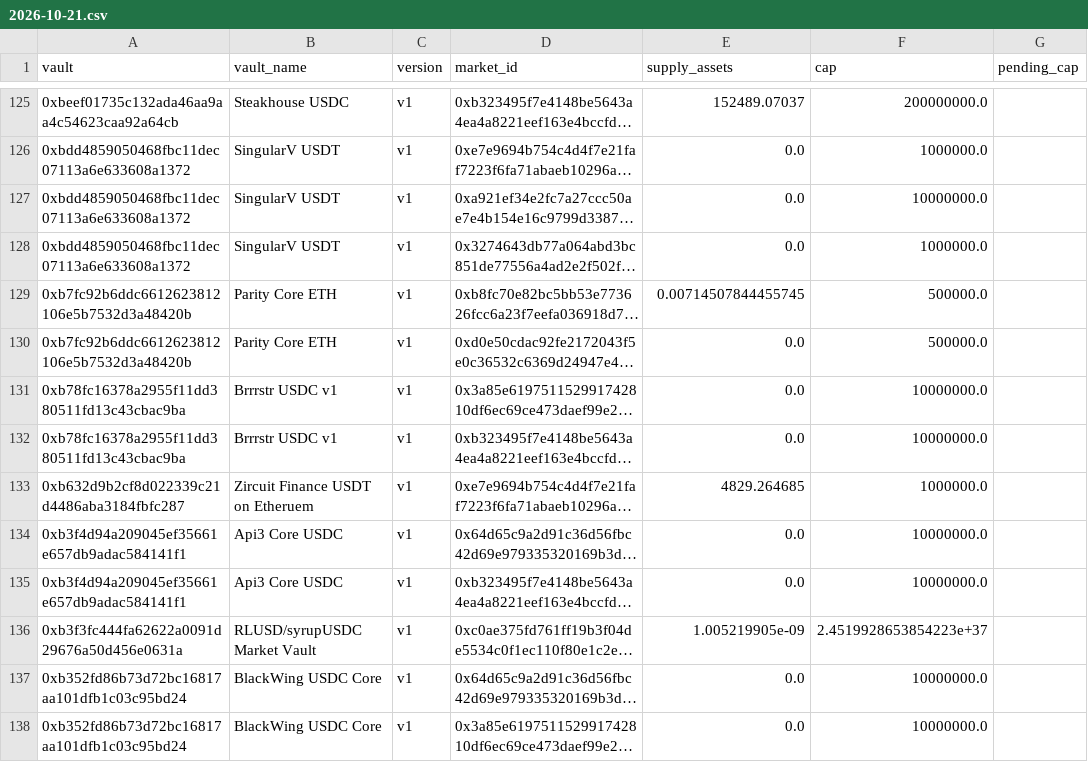
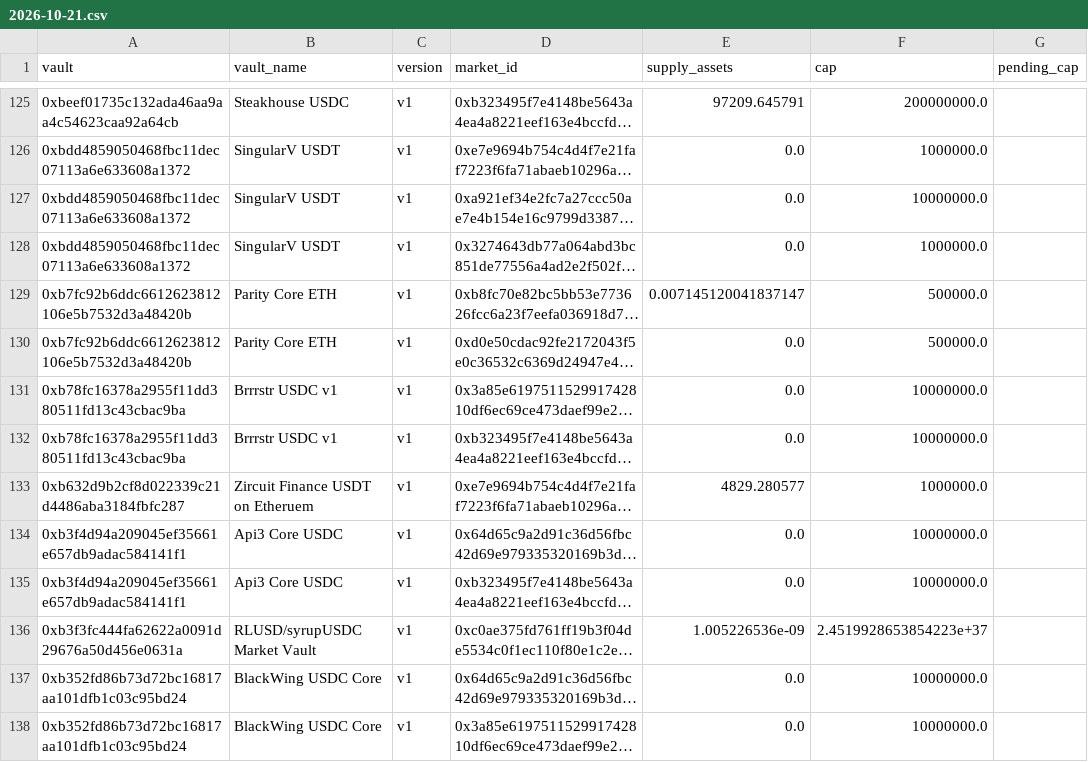
Before and after one commit to paandrighetti/stressMorphoBlue, a CSV file: allocations/2026-10-21.csv, drawn as a sheet; only a part is shown, gaps mark what is left out; long unchanged cells end in …; the diff covers the shown part only; the diff names each change by its address in the sheet, - before the commit and + after, or states it on an @@ line.

```diff
--- a/allocations/2026-10-21.csv
+++ b/allocations/2026-10-21.csv
-E125 (supply_assets): 152489.07037
+E125 (supply_assets): 97209.645791
-E129 (supply_assets): 0.00714507844455745
+E129 (supply_assets): 0.007145120041837147
-E133 (supply_assets): 4829.264685
+E133 (supply_assets): 4829.280577
-E136 (supply_assets): 1.005219905e-09
+E136 (supply_assets): 1.005226536e-09
```
Also changed, not shown: 1 moved row and 126 edited cells elsewhere in this file, actions/2026-10-21.csv, evaluation/2026-10-21.csv, 2 other files.
